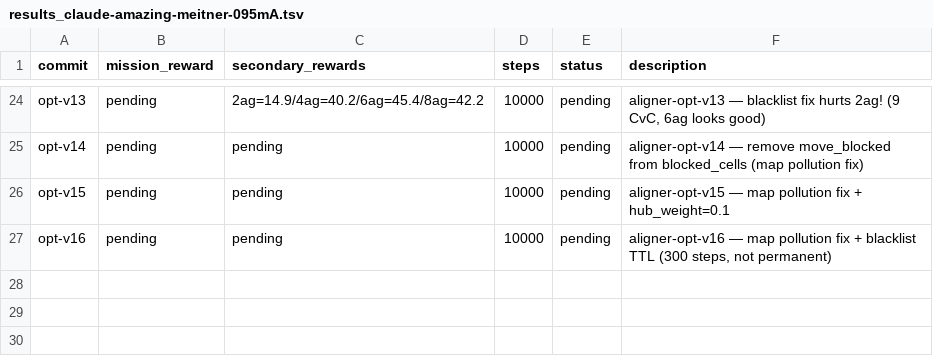
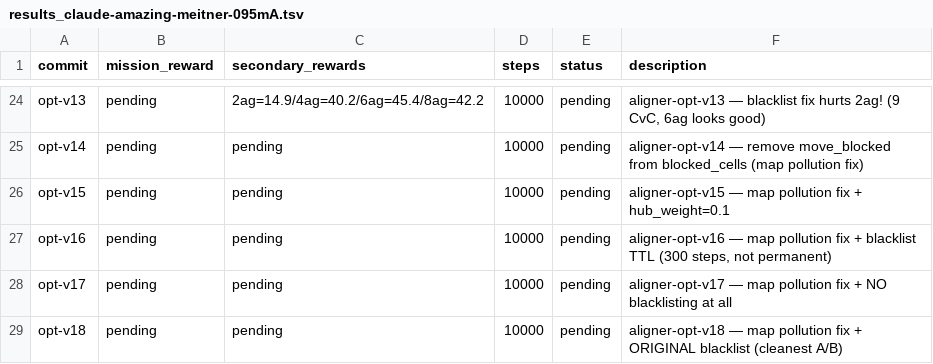
Before and after one commit to SolbiatiAlessandro/cogames, a TSV file: docs/results_claude-amazing-meitner-095mA.tsv, drawn as a sheet; only a part is shown, gaps mark what is left out; the diff names each change by its address in the sheet, - before the commit and + after, or states it on an @@ line.

```diff
--- a/docs/results_claude-amazing-meitner-095mA.tsv
+++ b/docs/results_claude-amazing-meitner-095mA.tsv
+row 28: opt-v17 | pending | pending | 10000 | pending | aligner-opt-v17 — map pollution fix + NO blacklisting at all
+row 29: opt-v18 | pending | pending | 10000 | pending | aligner-opt-v18 — map pollution fix + ORIGINAL blacklist (cleanest A/B)
```
Also changed, not shown: 1 other file.
